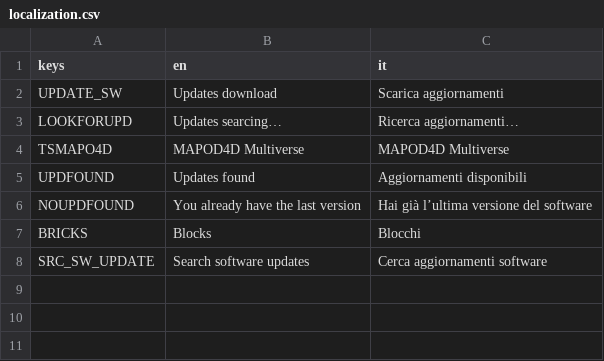
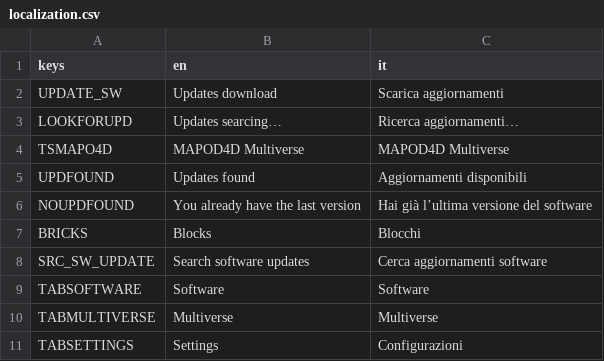
Before and after one commit to mapod4d/mapod4d_launcherm_c2, a CSV file: localization/localization.csv, drawn as a sheet; the diff names each change by its address in the sheet, - before the commit and + after, or states it on an @@ line.

```diff
--- a/localization/localization.csv
+++ b/localization/localization.csv
+row 9: TABSOFTWARE | Software | Software
+row 10: TABMULTIVERSE | Multiverse | Multiverse
+row 11: TABSETTINGS | Settings | Configurazioni
```
Also changed, not shown: 7 other files.
